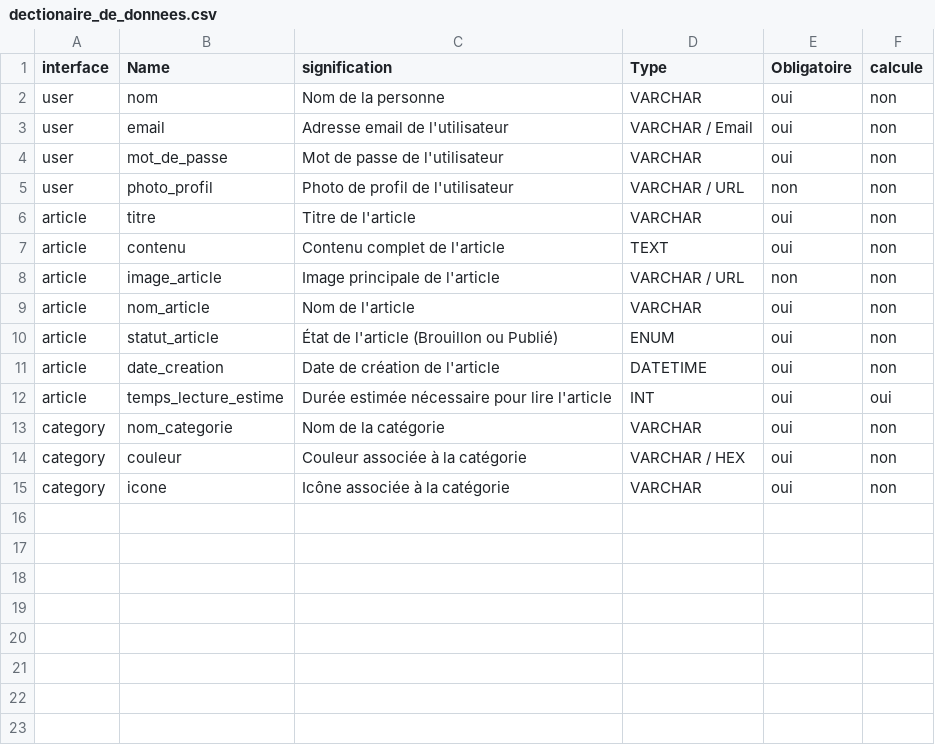
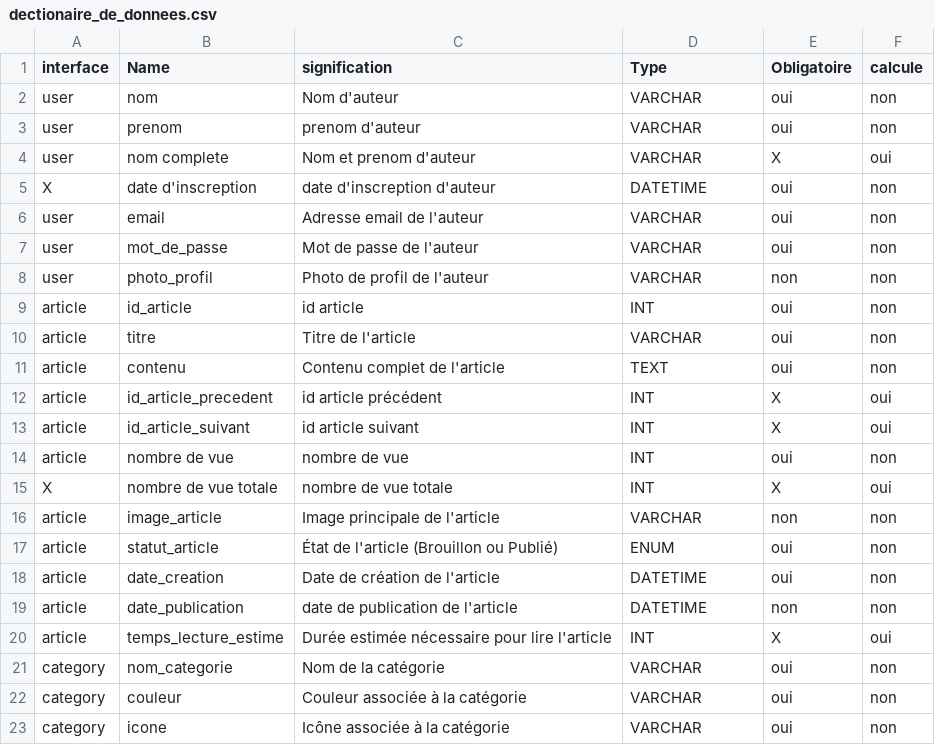
Before and after one commit to 2005mounir/Rappel_N1, a CSV file: 5_Tutoriel_Créer_le_dictionnaire_de_données_d’un_Blog/dectionaire_de_donnees.csv, drawn as a sheet.

Commit message:
dectionaire de donne

```diff
--- a/5_Tutoriel_Créer_le_dictionnaire_de_données_d’un_Blog/dectionaire_de_donnees.csv
+++ b/5_Tutoriel_Créer_le_dictionnaire_de_données_d’un_Blog/dectionaire_de_donnees.csv
@@ -1,15 +1,23 @@
 interface,Name,signification,Type,Obligatoire,calcule
-user,nom,Nom de la personne,VARCHAR,oui,non
-user,email,Adresse email de l'utilisateur,VARCHAR / Email,oui,non
-user,mot_de_passe,Mot de passe de l'utilisateur,VARCHAR,oui,non
-user,photo_profil,Photo de profil de l'utilisateur,VARCHAR / URL,non,non
+user,nom,Nom d'auteur,VARCHAR,oui,non
+user,prenom,prenom  d'auteur,VARCHAR,oui,non
+user,nom complete,Nom et prenom  d'auteur,VARCHAR,X,oui
+X,date d'inscreption,date d'inscreption d'auteur,DATETIME,oui,non
+user,email,Adresse email de l'auteur,VARCHAR,oui,non
+user,mot_de_passe,Mot de passe de l'auteur,VARCHAR,oui,non
+user,photo_profil,Photo de profil de l'auteur,VARCHAR ,non,non
+article,id_article,id article,INT,oui,non
 article,titre,Titre de l'article,VARCHAR,oui,non
 article,contenu,Contenu complet de l'article,TEXT,oui,non
-article,image_article,Image principale de l'article,VARCHAR / URL,non,non
-article,nom_article,Nom de l'article,VARCHAR,oui,non
+article ,id_article_precedent ,id article précédent,INT,X,oui
+article ,id_article_suivant,id article suivant,INT,X,oui
+article ,nombre de vue,nombre de vue,INT,oui,non
+X,nombre de vue totale,nombre de vue totale,INT,X,oui
+article,image_article,Image principale de l'article,VARCHAR ,non,non
 article,statut_article,État de l'article (Brouillon ou Publié),ENUM,oui,non
 article,date_creation,Date de création de l'article,DATETIME,oui,non
-article,temps_lecture_estime,Durée estimée nécessaire pour lire l'article,INT,oui,oui
+article,date_publication,date de publication de l'article,DATETIME,non,non
+article,temps_lecture_estime,Durée estimée nécessaire pour lire l'article,INT,X,oui
 category,nom_categorie,Nom de la catégorie,VARCHAR,oui,non
-category,couleur,Couleur associée à la catégorie,VARCHAR / HEX,oui,non
+category,couleur,Couleur associée à la catégorie,VARCHAR,oui,non
 category,icone,Icône associée à la catégorie,VARCHAR,oui,non
```
Also changed, not shown: 1 other file.
